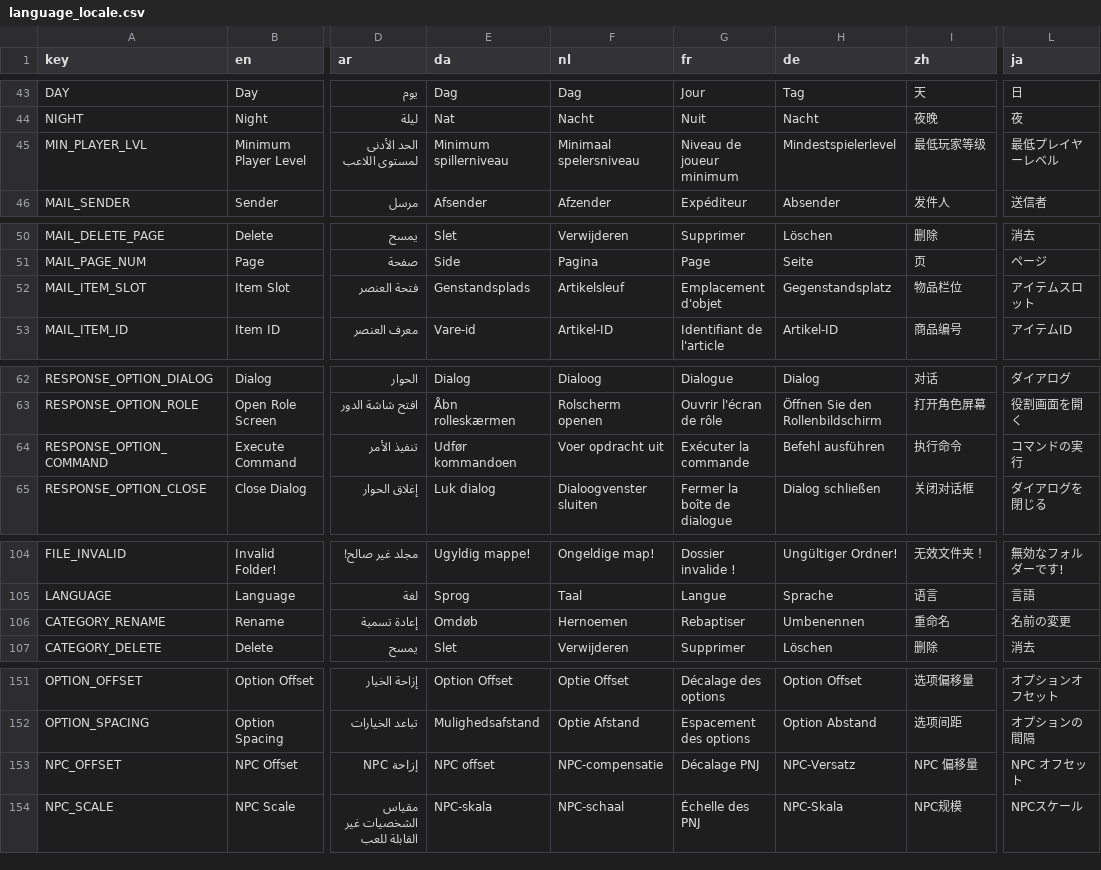
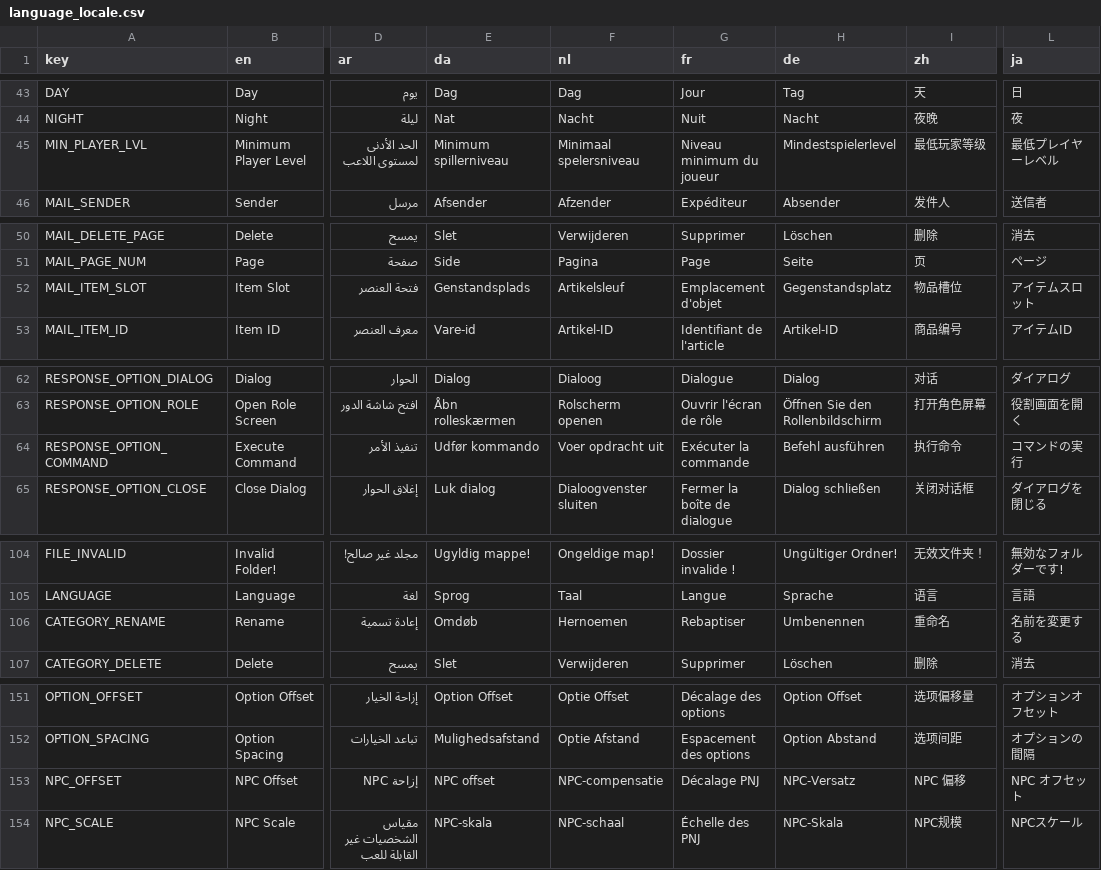
Before and after one commit to Yellow768/Yellows-Dialog-Editor, a CSV file: Assets/Translations/language_locale.csv, drawn as a sheet; only a part is shown, gaps mark what is left out; the diff covers the shown part only; the diff names each change by its address in the sheet, - before the commit and + after, or states it on an @@ line.

```diff
--- a/Assets/Translations/language_locale.csv
+++ b/Assets/Translations/language_locale.csv
-G45 (fr): Niveau de joueur minimum
+G45 (fr): Niveau minimum du joueur
-I52 (zh): 物品栏位
+I52 (zh): 物品槽位
-E64 (da): Udfør kommandoen
+E64 (da): Udfør kommando
-L106 (ja): 名前の変更
+L106 (ja): 名前を変更する
-I153 (zh): NPC 偏移量
+I153 (zh): NPC 偏移
```
Also changed, not shown: 2 added rows and 29 edited cells elsewhere in this file, 18 other files.
